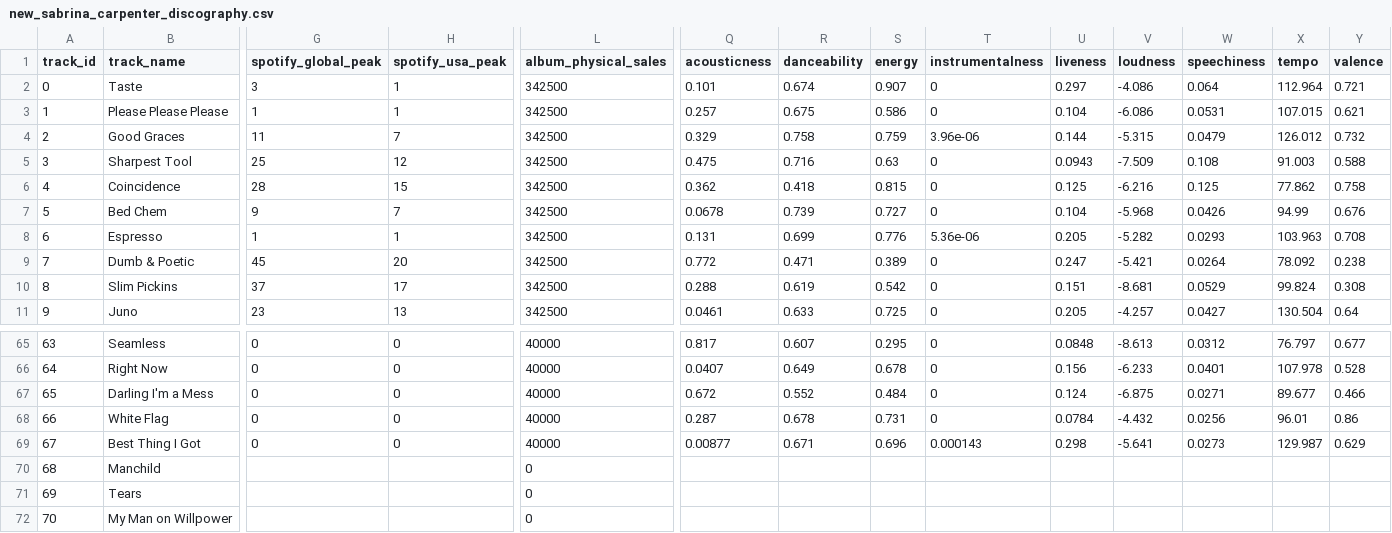
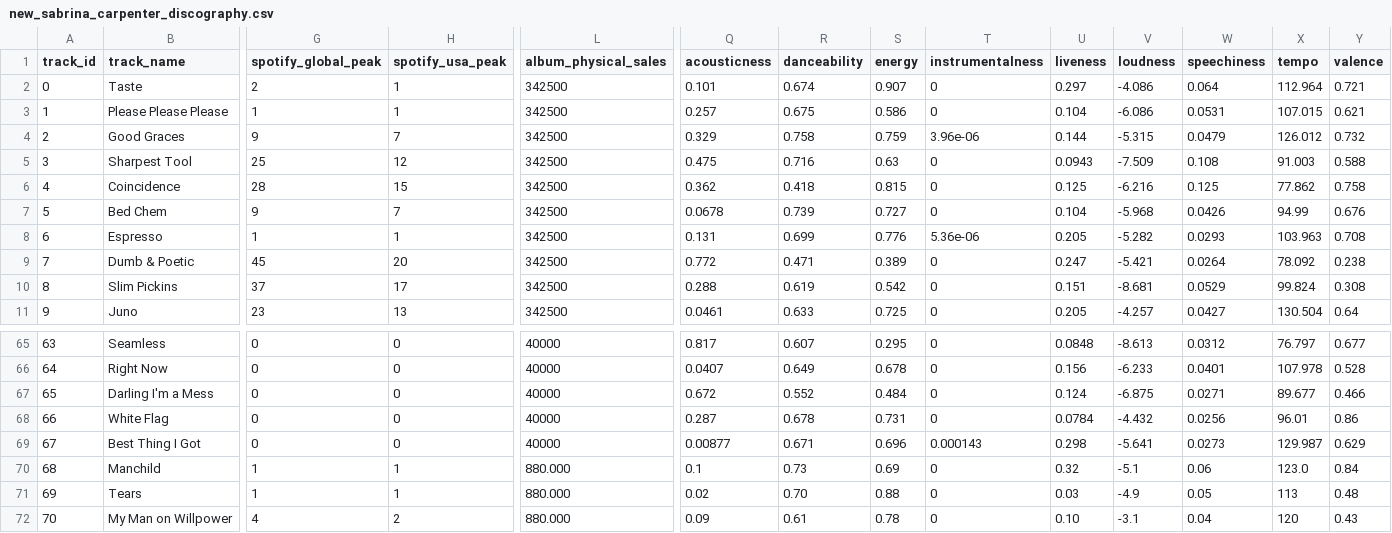
Before and after one commit to GuLopesz/discography-analysis, a CSV file: data/processed_data/new_sabrina_carpenter_discography.csv, drawn as a sheet; only a part is shown, gaps mark what is left out; the diff covers the shown part only; the diff names each change by its address in the sheet, - before the commit and + after, or states it on an @@ line.

Commit message:
feat: updating songs features

```diff
--- a/data/processed_data/new_sabrina_carpenter_discography.csv
+++ b/data/processed_data/new_sabrina_carpenter_discography.csv
-G2 (spotify_global_peak): 3
+G2 (spotify_global_peak): 2
-G4 (spotify_global_peak): 11
+G4 (spotify_global_peak): 9
-G70:G71 (spotify_global_peak): (empty)
+G70:G71 (spotify_global_peak): 1
-H70:H71 (spotify_usa_peak): (empty)
+H70:H71 (spotify_usa_peak): 1
-L70:L72 (album_physical_sales): 0
+L70:L72 (album_physical_sales): 880.000
-Q70 (acousticness): (empty)
+Q70 (acousticness): 0.1
-R70 (danceability): (empty)
+R70 (danceability): 0.73
-S70 (energy): (empty)
+S70 (energy): 0.69
-T70:T72 (instrumentalness): (empty)
+T70:T72 (instrumentalness): 0
-U70 (liveness): (empty)
+U70 (liveness): 0.32
-V70 (loudness): (empty)
+V70 (loudness): -5.1
-W70 (speechiness): (empty)
+W70 (speechiness): 0.06
-X70 (tempo): (empty)
+X70 (tempo): 123.0
-Y70 (valence): (empty)
+Y70 (valence): 0.84
-Q71 (acousticness): (empty)
+Q71 (acousticness): 0.02
-R71 (danceability): (empty)
+R71 (danceability): 0.70
-S71 (energy): (empty)
+S71 (energy): 0.88
-U71 (liveness): (empty)
+U71 (liveness): 0.03
-V71 (loudness): (empty)
+V71 (loudness): -4.9
-W71 (speechiness): (empty)
+W71 (speechiness): 0.05
-X71 (tempo): (empty)
+X71 (tempo): 113
-Y71 (valence): (empty)
+Y71 (valence): 0.48
-G72 (spotify_global_peak): (empty)
+G72 (spotify_global_peak): 4
-H72 (spotify_usa_peak): (empty)
+H72 (spotify_usa_peak): 2
-Q72 (acousticness): (empty)
+Q72 (acousticness): 0.09
-R72 (danceability): (empty)
+R72 (danceability): 0.61
-S72 (energy): (empty)
+S72 (energy): 0.78
-U72 (liveness): (empty)
+U72 (liveness): 0.10
-V72 (loudness): (empty)
+V72 (loudness): -3.1
-W72 (speechiness): (empty)
+W72 (speechiness): 0.04
-X72 (tempo): (empty)
+X72 (tempo): 120
-Y72 (valence): (empty)
+Y72 (valence): 0.43
```
Also changed, not shown: 108 edited cells elsewhere in this file.
